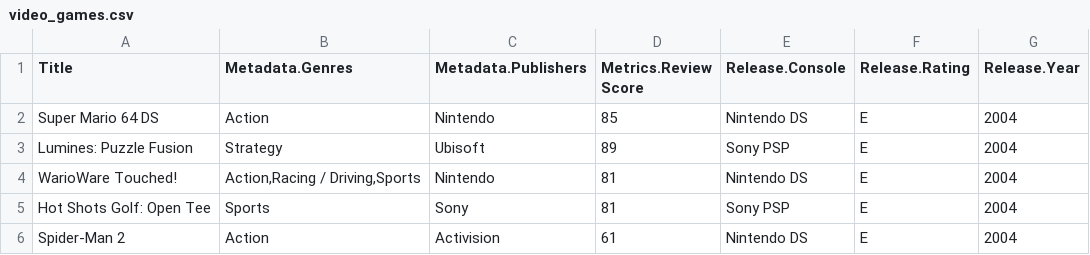
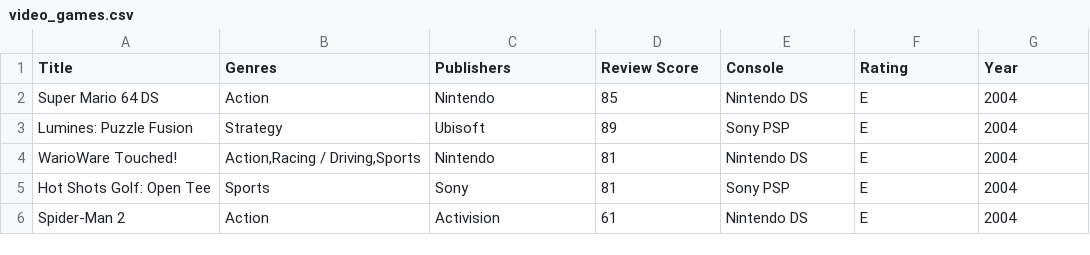
Before and after one commit to sulandgrc/CS110, a CSV file: video_games.csv, drawn as a sheet; only a part is shown.

Commit message:
Update video_games.csv
Simplify Column Names

```diff
--- a/video_games.csv
+++ b/video_games.csv
@@ -1,2 +1,2 @@
-Title,Metadata.Genres,Metadata.Publishers,Metrics.Review Score,Release.Console,Release.Rating,Release.Year
+Title,Genres,Publishers,Review Score,Console,Rating,Year
 Super Mario 64 DS,Action,Nintendo,85,Nintendo DS,E,2004
```
